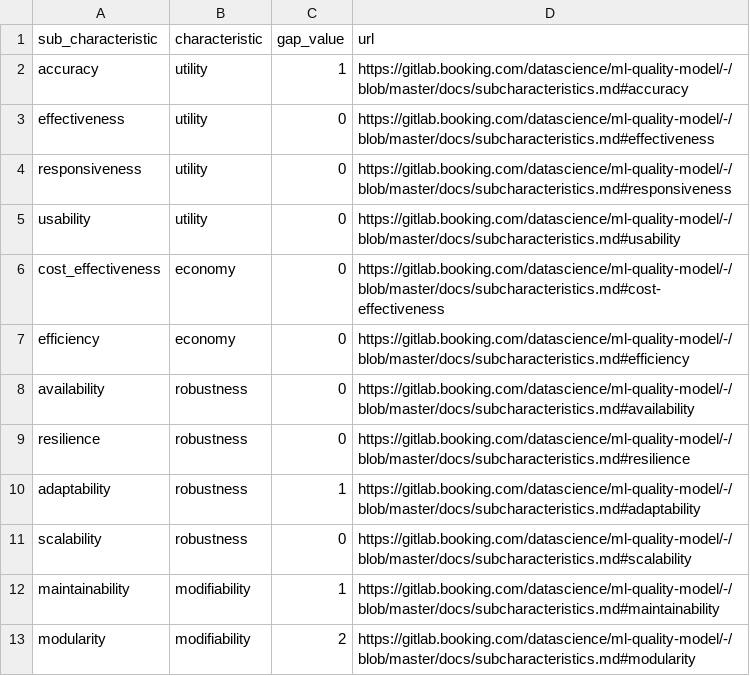
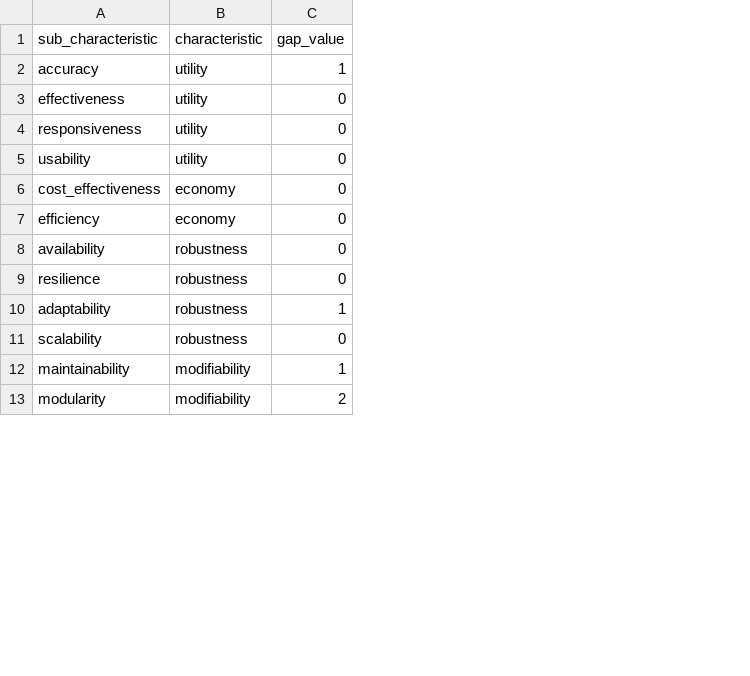
Before and after one commit to bookingcom/ml_quality_maturity_framework, a CSV file: assessments/example_reports/team_0/model_3/2023-10-16/summary.csv, drawn as a sheet; only a part is shown; the diff names each change by its address in the sheet, - before the commit and + after, or states it on an @@ line.

Commit message:
remove url with Booking data

```diff
--- a/assessments/example_reports/team_0/model_3/2023-10-16/summary.csv
+++ b/assessments/example_reports/team_0/model_3/2023-10-16/summary.csv
-column D (url), rows 2-13: https://gitlab.booking.com/datascience/ml-quality-model/-/blob/master/docs/subcharacteristics.md#accuracy | https://gitlab.booking.com/datascience/ml-quality-model/-/blob/master/docs/subcharacteristics.md#effectiveness | https://gitlab.booking.com/datascience/ml-quality-model/-/blob/master/docs/subcharacteristics.md#responsiveness | https://gitlab.booking.com/datascience/ml-quality-model/-/blob/master/docs/subcharacteristics.md#usability | https://gitlab.booking.com/datascience/ml-quality-model/-/blob/master/docs/subcharacteristics.md#cost-effectiveness | https://gitlab.booking.com/datascience/ml-quality-model/-/blob/master/docs/subcharacteristics.md#efficiency | https://gitlab.booking.com/datascience/ml-quality-model/-/blob/master/docs/subcharacteristics.md#availability | https://gitlab.booking.com/datascience/ml-quality-model/-/blob/master/docs/subcharacteristics.md#resilience | https://gitlab.booking.com/datascience/ml-quality-model/-/blob/master/docs/subcharacteristics.md#adaptability | https://gitlab.booking.com/datascience/ml-quality-model/-/blob/master/docs/subcharacteristics.md#scalability | https://gitlab.booking.com/datascience/ml-quality-model/-/blob/master/docs/subcharacteristics.md#maintainability | https://gitlab.booking.com/datascience/ml-quality-model/-/blob/master/docs/subcharacteristics.md#modularity
```
Also changed, not shown: assessments/example_reports/team_1/model_5/2023-05-31/summary.csv, assessments/example_reports/team_2/model_4/2023-10-01/summary.csv, 5 other files.
